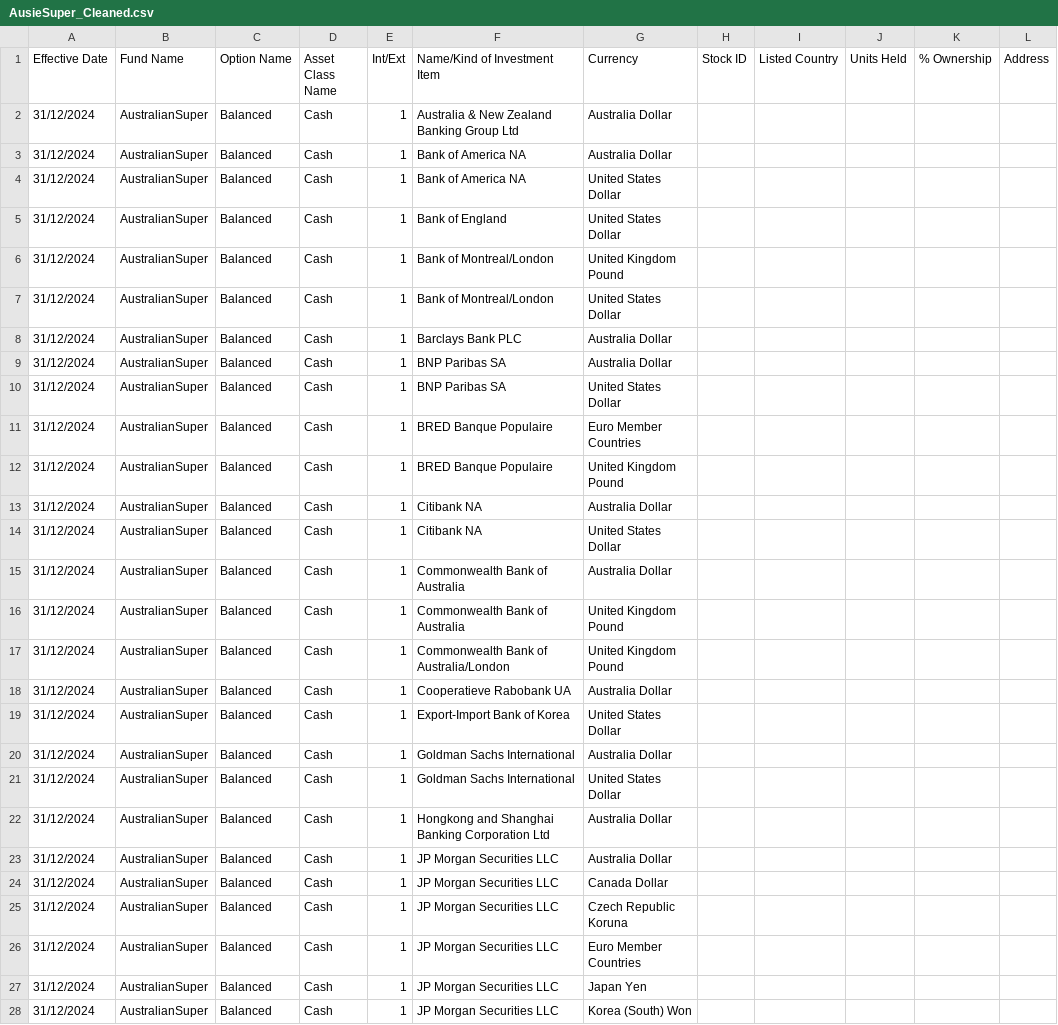
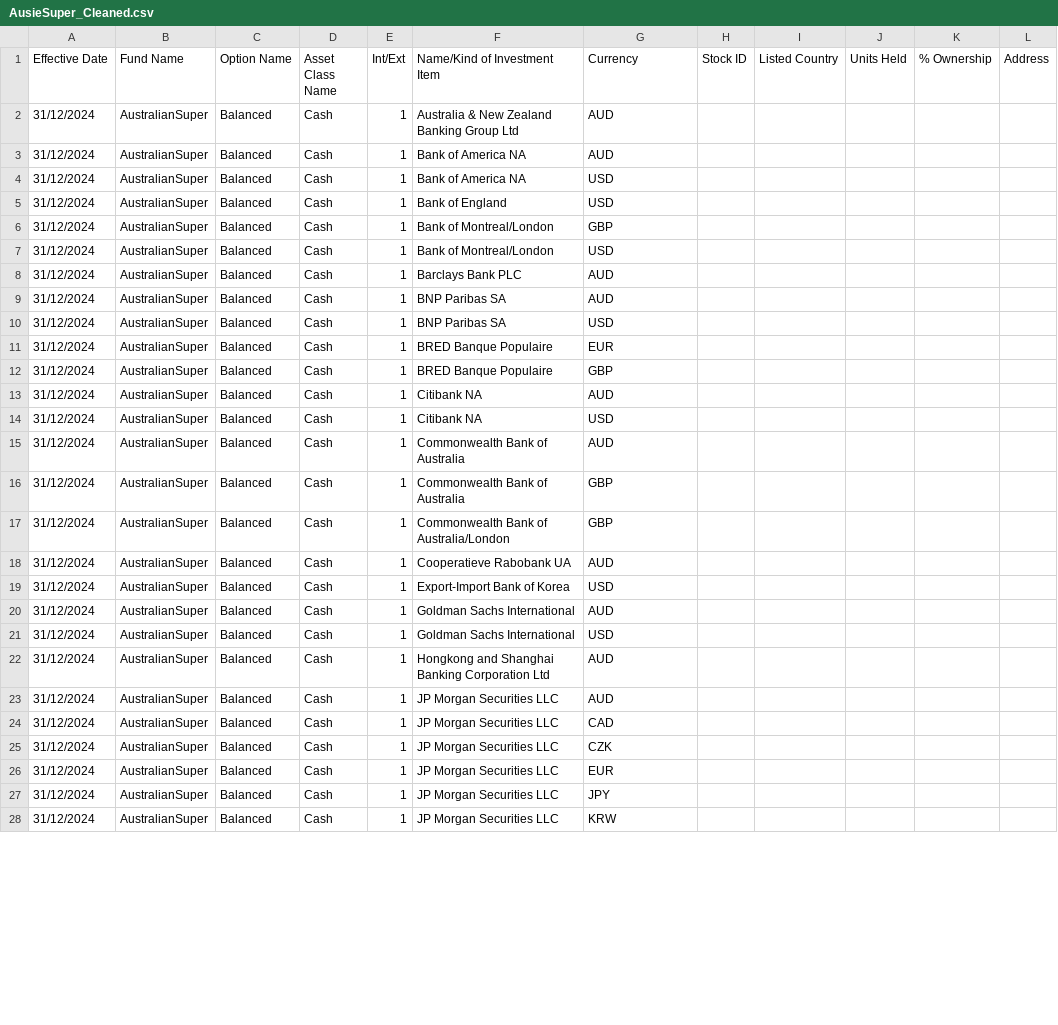
Before and after one commit to vietsoninvest/SUPERFUNdProject, a CSV file: AusieSuper_Cleaned.csv, drawn as a sheet; only a part is shown; the diff covers the shown part only; the diff names each change by its address in the sheet, - before the commit and + after, or states it on an @@ line.

Commit message:
Fix the Listed Country & Currency
Fix the listed country and Currency for Ausie and Care super

```diff
--- a/AusieSuper_Cleaned.csv
+++ b/AusieSuper_Cleaned.csv
-G2:G3 (Currency): Australia Dollar
+G2:G3 (Currency): AUD
-G4:G5 (Currency): United States Dollar
+G4:G5 (Currency): USD
-G6 (Currency): United Kingdom Pound
+G6 (Currency): GBP
-G7 (Currency): United States Dollar
+G7 (Currency): USD
-G8:G9 (Currency): Australia Dollar
+G8:G9 (Currency): AUD
-G10 (Currency): United States Dollar
+G10 (Currency): USD
-G11 (Currency): Euro Member Countries
+G11 (Currency): EUR
-G12 (Currency): United Kingdom Pound
+G12 (Currency): GBP
-G13 (Currency): Australia Dollar
+G13 (Currency): AUD
-G14 (Currency): United States Dollar
+G14 (Currency): USD
-G15 (Currency): Australia Dollar
+G15 (Currency): AUD
-G16:G17 (Currency): United Kingdom Pound
+G16:G17 (Currency): GBP
-G18 (Currency): Australia Dollar
+G18 (Currency): AUD
-G19 (Currency): United States Dollar
+G19 (Currency): USD
-G20 (Currency): Australia Dollar
+G20 (Currency): AUD
-G21 (Currency): United States Dollar
+G21 (Currency): USD
-G22:G23 (Currency): Australia Dollar
+G22:G23 (Currency): AUD
-G24 (Currency): Canada Dollar
+G24 (Currency): CAD
-G25 (Currency): Czech Republic Koruna
+G25 (Currency): CZK
-G26 (Currency): Euro Member Countries
+G26 (Currency): EUR
-G27 (Currency): Japan Yen
+G27 (Currency): JPY
-G28 (Currency): Korea (South) Won
+G28 (Currency): KRW
```
Also changed, not shown: 74 edited cells elsewhere in this file, 5 other files.
